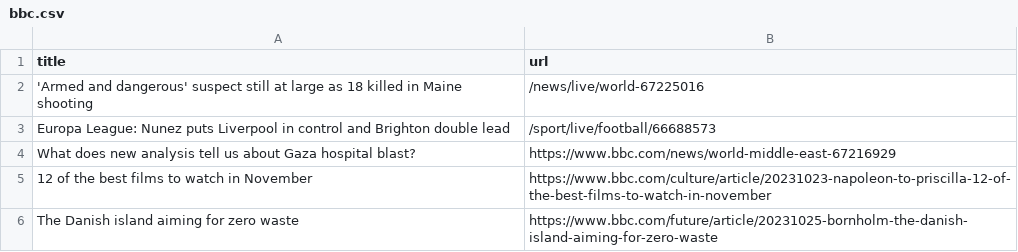
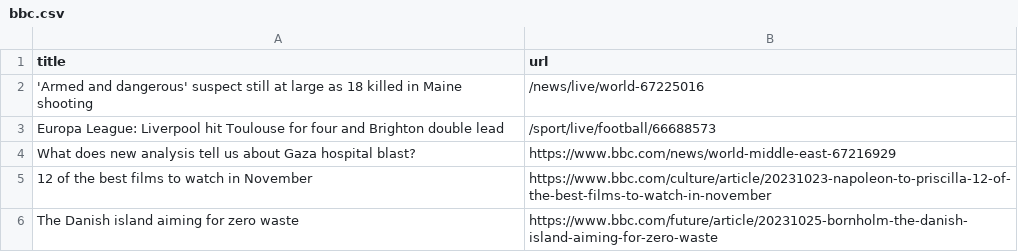
Before and after one commit to jsoma/automatic-scraper-bbc, a CSV file: bbc.csv, drawn as a sheet; only a part is shown.

```diff
--- a/bbc.csv
+++ b/bbc.csv
@@ -2,3 +2,3 @@ title,url
 'Armed and dangerous' suspect still at large as 18 killed in Maine shooting,/news/live/world-67225016
-Europa League: Nunez puts Liverpool in control and Brighton double lead,/sport/live/football/66688573
+Europa League: Liverpool hit Toulouse for four and Brighton double lead,/sport/live/football/66688573
 What does new analysis tell us about Gaza hospital blast?,https://www.bbc.com/news/world-middle-east-67216929
```
